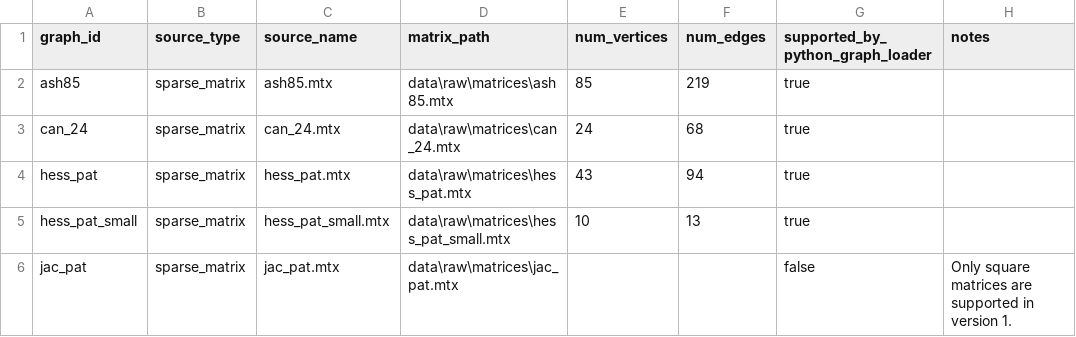
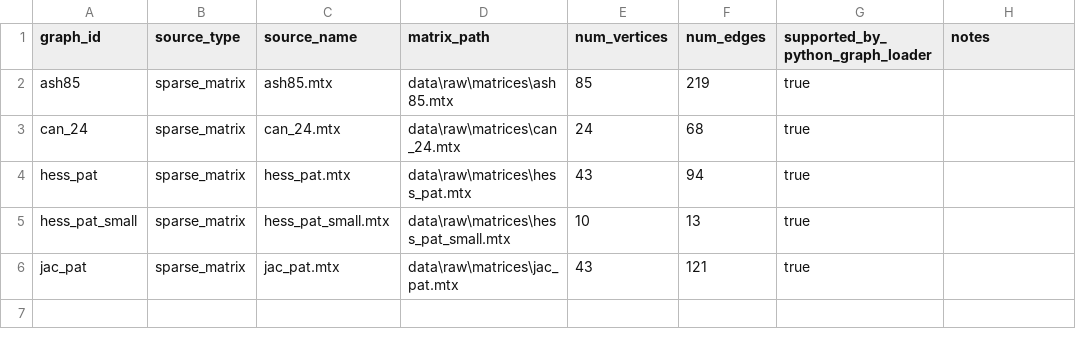
Before and after one commit to tanjilaislam414659/Thesis-implementation, a CSV file: data/processed/initial_graph_coloring_dataset/graph_metadata/graph_metadata.csv, drawn as a sheet.

Commit message:
Support rectangular matrices with column intersection graph

```diff
--- a/data/processed/initial_graph_coloring_dataset/graph_metadata/graph_metadata.csv
+++ b/data/processed/initial_graph_coloring_dataset/graph_metadata/graph_metadata.csv
@@ -5,2 +5,2 @@ hess_pat,sparse_matrix,hess_pat.mtx,data\raw\matrices\hess_pat.mtx,43,94,true,
 hess_pat_small,sparse_matrix,hess_pat_small.mtx,data\raw\matrices\hess_pat_small.mtx,10,13,true,
-jac_pat,sparse_matrix,jac_pat.mtx,data\raw\matrices\jac_pat.mtx,,,false,Only square matrices are supported in version 1.
+jac_pat,sparse_matrix,jac_pat.mtx,data\raw\matrices\jac_pat.mtx,43,121,true,
```
Also changed, not shown: 1 other file.
